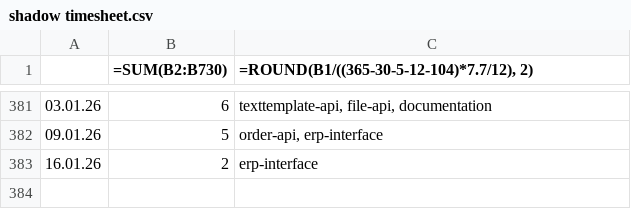
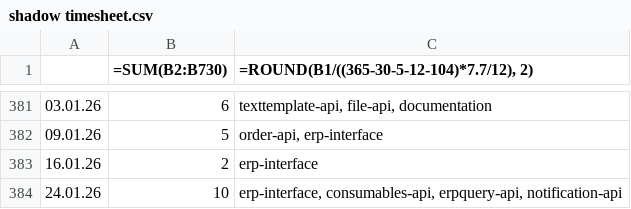
Before and after one commit to erroronline1/caro, a CSV file: shadow timesheet.csv, drawn as a sheet; only a part is shown, gaps mark what is left out; the diff names each change by its address in the sheet, - before the commit and + after, or states it on an @@ line.

Commit message:
timetracking

```diff
--- a/shadow timesheet.csv
+++ b/shadow timesheet.csv
+row 384: 24.01.26 | 10 | erp-interface, consumables-api, erpquery-api, notification-api
```
